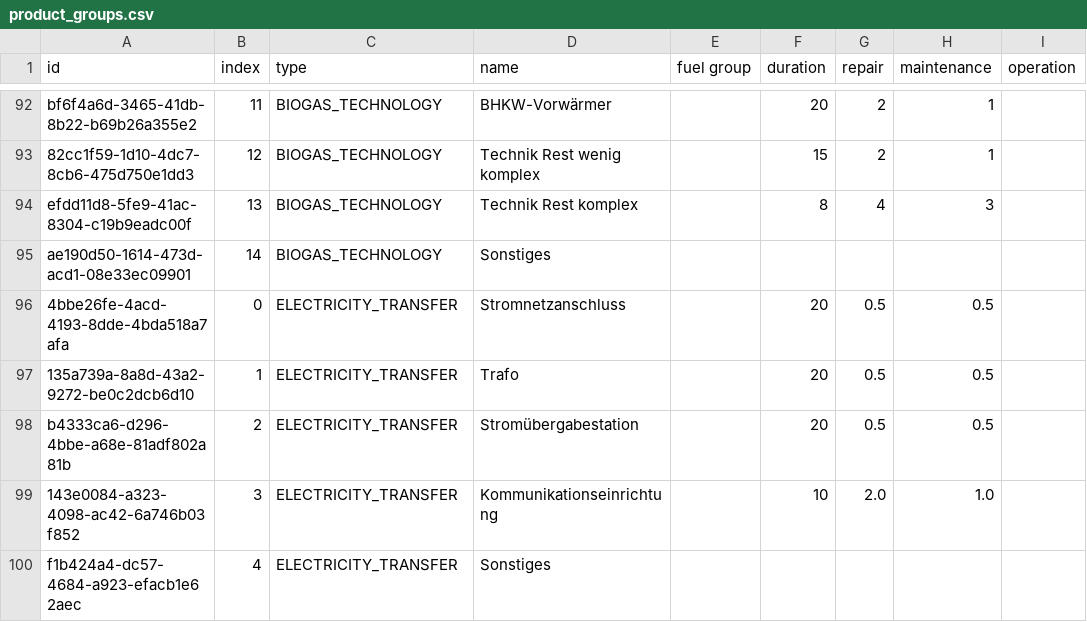
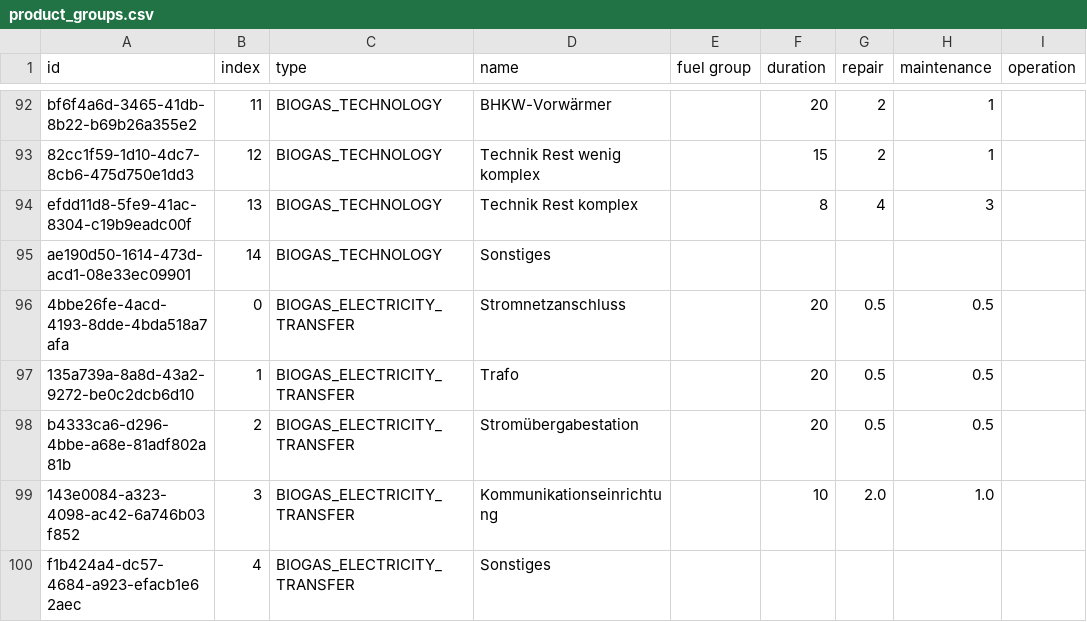
Before and after one commit to GreenDelta/Sophena, a CSV file: sophdat/data/csv/product_groups.csv, drawn as a sheet; only a part is shown, gaps mark what is left out.

Commit message:
set the `BIOGAS` as prefix for `BIOGAS_ELECTRICITY_TRANSFER`
for the product type so that it is clear that this belongs to the
`BIOGAS` product area

```diff
--- a/sophdat/data/csv/product_groups.csv
+++ b/sophdat/data/csv/product_groups.csv
@@ -95,6 +95,6 @@ efdd11d8-5fe9-41ac-8304-c19b9eadc00f ; 13     ; BIOGAS_TECHNOLOGY         ; Tech
 ae190d50-1614-473d-acd1-08e33ec09901 ; 14     ; BIOGAS_TECHNOLOGY         ; Sonstiges                                                      ;              ;           ;         ;              ;
-4bbe26fe-4acd-4193-8dde-4bda518a7afa ; 0      ; ELECTRICITY_TRANSFER      ; Stromnetzanschluss                                             ;              ; 20        ; 0.5     ; 0.5          ;
-135a739a-8a8d-43a2-9272-be0c2dcb6d10 ; 1      ; ELECTRICITY_TRANSFER      ; Trafo                                                          ;              ; 20        ; 0.5     ; 0.5          ;
-b4333ca6-d296-4bbe-a68e-81adf802a81b ; 2      ; ELECTRICITY_TRANSFER      ; Stromübergabestation                                           ;              ; 20        ; 0.5     ; 0.5          ;
-143e0084-a323-4098-ac42-6a746b03f852 ; 3      ; ELECTRICITY_TRANSFER      ; Kommunikationseinrichtung                                      ;              ; 10        ; 2.0     ; 1.0          ;
-f1b424a4-dc57-4684-a923-efacb1e62aec ; 4      ; ELECTRICITY_TRANSFER      ; Sonstiges                                                      ;              ;           ;         ;              ;
+4bbe26fe-4acd-4193-8dde-4bda518a7afa ; 0      ; BIOGAS_ELECTRICITY_TRANSFER      ; Stromnetzanschluss                                             ;              ; 20        ; 0.5     ; 0.5          ;
+135a739a-8a8d-43a2-9272-be0c2dcb6d10 ; 1      ; BIOGAS_ELECTRICITY_TRANSFER      ; Trafo                                                          ;              ; 20        ; 0.5     ; 0.5          ;
+b4333ca6-d296-4bbe-a68e-81adf802a81b ; 2      ; BIOGAS_ELECTRICITY_TRANSFER      ; Stromübergabestation                                           ;              ; 20        ; 0.5     ; 0.5          ;
+143e0084-a323-4098-ac42-6a746b03f852 ; 3      ; BIOGAS_ELECTRICITY_TRANSFER      ; Kommunikationseinrichtung                                      ;              ; 10        ; 2.0     ; 1.0          ;
+f1b424a4-dc57-4684-a923-efacb1e62aec ; 4      ; BIOGAS_ELECTRICITY_TRANSFER      ; Sonstiges                                                      ;              ;           ;         ;              ;
```
Also changed, not shown: 4 other files.
